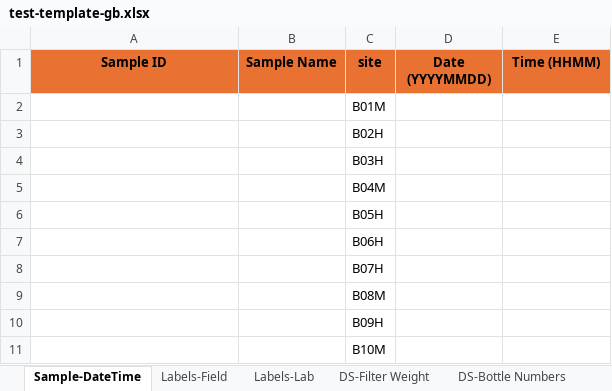
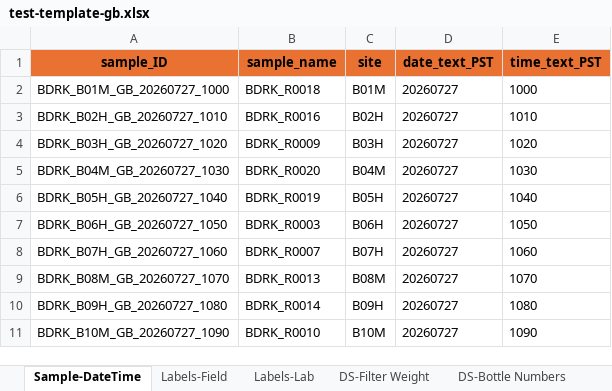
Before and after one commit to wildfire-water-security/WWS-standard-methods, an Excel workbook: Templates/water-quality-analysis/test-template-gb.xlsx, sheet Sample-DateTime, drawn as a sheet; only a part is shown; values as stored, in another font and other column widths than the file's, no borders; conditional formats not drawn; the diff covers the shown part only; the diff names each change by its address in the sheet, - before the commit and + after, or states it on an @@ line.

```diff
--- a/Templates/water-quality-analysis/test-template-gb.xlsx (sheet Sample-DateTime)
+++ b/Templates/water-quality-analysis/test-template-gb.xlsx (sheet Sample-DateTime)
-A1: Sample ID
+A1: sample_ID
-B1: Sample Name
+B1: sample_name
-D1: Date (YYYYMMDD)
+D1: date_text_PST
-E1: Time (HHMM)
+E1: time_text_PST
-A2 (sample_ID): (empty)
+A2 (sample_ID): BDRK_B01M_GB_20260727_1000
-B2 (sample_name): (empty)
+B2 (sample_name): BDRK_R0018
-D2:D11 (date_text_PST): (empty)
+D2:D11 (date_text_PST): 20260727
-E2 (time_text_PST): (empty)
+E2 (time_text_PST): 1000
-A3 (sample_ID): (empty)
+A3 (sample_ID): BDRK_B02H_GB_20260727_1010
-B3 (sample_name): (empty)
+B3 (sample_name): BDRK_R0016
-E3 (time_text_PST): (empty)
+E3 (time_text_PST): 1010
-A4 (sample_ID): (empty)
+A4 (sample_ID): BDRK_B03H_GB_20260727_1020
-B4 (sample_name): (empty)
+B4 (sample_name): BDRK_R0009
-E4 (time_text_PST): (empty)
+E4 (time_text_PST): 1020
-A5 (sample_ID): (empty)
+A5 (sample_ID): BDRK_B04M_GB_20260727_1030
-B5 (sample_name): (empty)
+B5 (sample_name): BDRK_R0020
-E5 (time_text_PST): (empty)
+E5 (time_text_PST): 1030
-A6 (sample_ID): (empty)
+A6 (sample_ID): BDRK_B05H_GB_20260727_1040
-B6 (sample_name): (empty)
+B6 (sample_name): BDRK_R0019
-E6 (time_text_PST): (empty)
+E6 (time_text_PST): 1040
-A7 (sample_ID): (empty)
+A7 (sample_ID): BDRK_B06H_GB_20260727_1050
-B7 (sample_name): (empty)
+B7 (sample_name): BDRK_R0003
-E7 (time_text_PST): (empty)
+E7 (time_text_PST): 1050
-A8 (sample_ID): (empty)
+A8 (sample_ID): BDRK_B07H_GB_20260727_1060
-B8 (sample_name): (empty)
+B8 (sample_name): BDRK_R0007
-E8 (time_text_PST): (empty)
+E8 (time_text_PST): 1060
-A9 (sample_ID): (empty)
+A9 (sample_ID): BDRK_B08M_GB_20260727_1070
-B9 (sample_name): (empty)
+B9 (sample_name): BDRK_R0013
-E9 (time_text_PST): (empty)
+E9 (time_text_PST): 1070
-A10 (sample_ID): (empty)
+A10 (sample_ID): BDRK_B09H_GB_20260727_1080
-B10 (sample_name): (empty)
+B10 (sample_name): BDRK_R0014
-E10 (time_text_PST): (empty)
+E10 (time_text_PST): 1080
-A11 (sample_ID): (empty)
+A11 (sample_ID): BDRK_B10M_GB_20260727_1090
-B11 (sample_name): (empty)
+B11 (sample_name): BDRK_R0010
-E11 (time_text_PST): (empty)
+E11 (time_text_PST): 1090
```
Also changed, not shown: 40 edited cells elsewhere in this sheet, sheet Labels-Lab, sheet DS-Filter Weight, sheet DS-Bottle Numbers, sheet Labels-Field, other sheet tabs, Templates/water-quality-analysis/test-template.xlsx, 5 other files.
